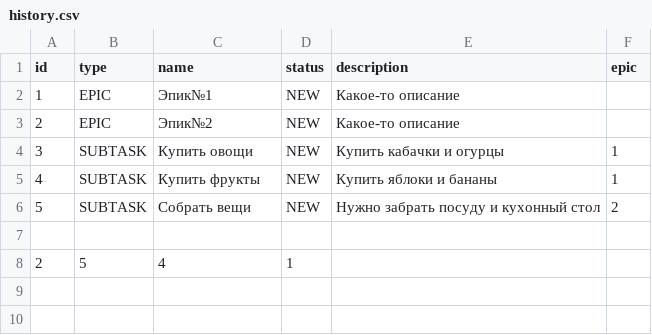
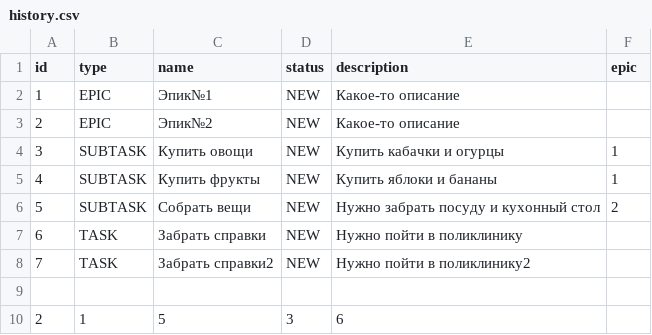
Before and after one commit to ZeNuW/java-kanban, a CSV file: resources/history.csv, drawn as a sheet.

```diff
--- a/resources/history.csv
+++ b/resources/history.csv
@@ -6,3 +6,5 @@ id,type,name,status,description,epic
 5,SUBTASK,Собрать вещи,NEW,Нужно забрать посуду и кухонный стол,2
+6,TASK,Забрать справки,NEW,Нужно пойти в поликлинику,
+7,TASK,Забрать справки2,NEW,Нужно пойти в поликлинику2,
 
-2,5,4,1
+2,1,5,3,6
```
Also changed, not shown: 2 other files.
